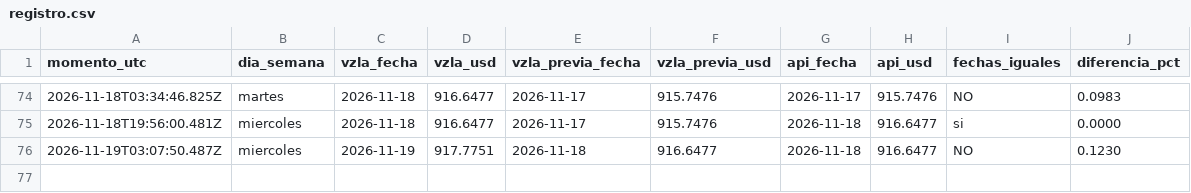
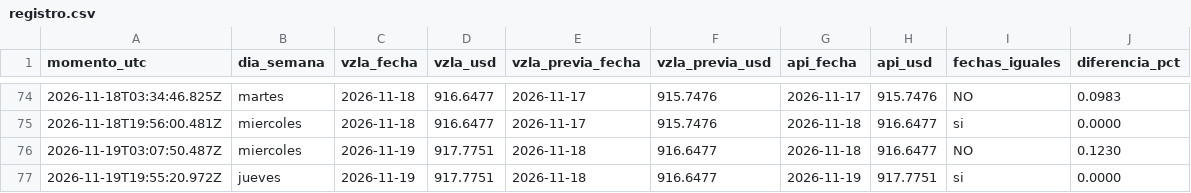
Before and after one commit to josephamselem2-ai/tasa-bcv, a CSV file: datos/registro.csv, drawn as a sheet; only a part is shown, gaps mark what is left out.

```diff
--- a/datos/registro.csv
+++ b/datos/registro.csv
@@ -76 +76,2 @@ momento_utc,dia_semana,vzla_fecha,vzla_usd,vzla_previa_fecha,vzla_previa_usd,api
 2026-11-19T03:07:50.487Z,miercoles,2026-11-19,917.7751,2026-11-18,916.6477,2026-11-18,916.6477,NO,0.1230
+2026-11-19T19:55:20.972Z,jueves,2026-11-19,917.7751,2026-11-18,916.6477,2026-11-19,917.7751,si,0.0000
```
